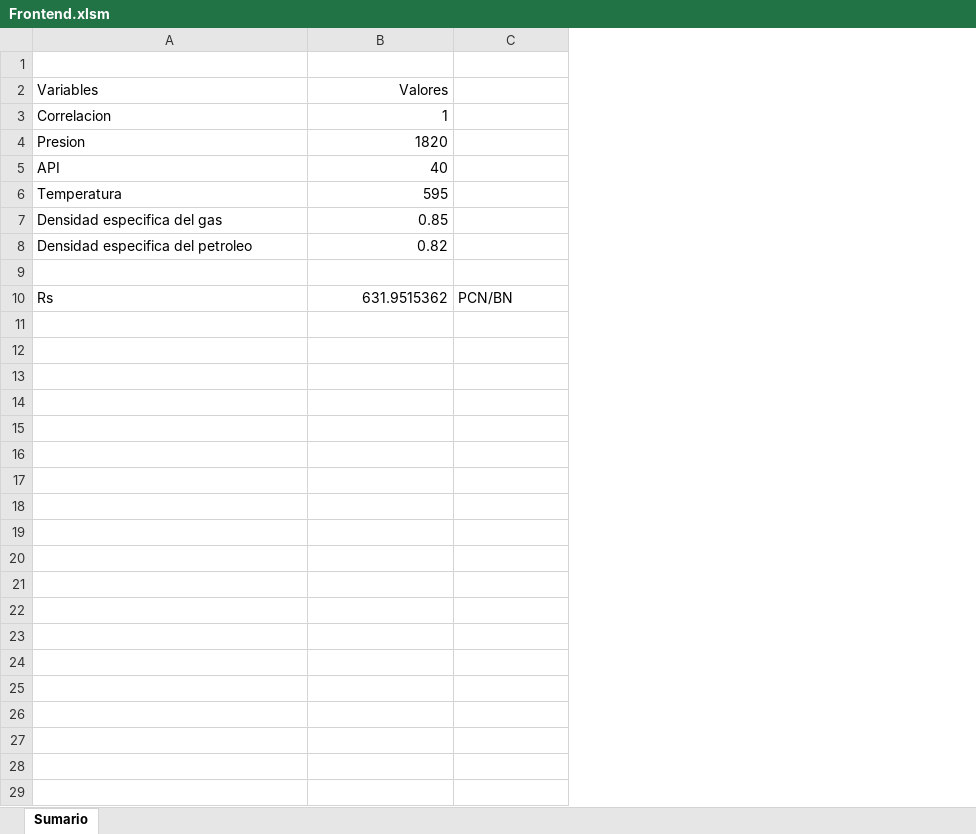
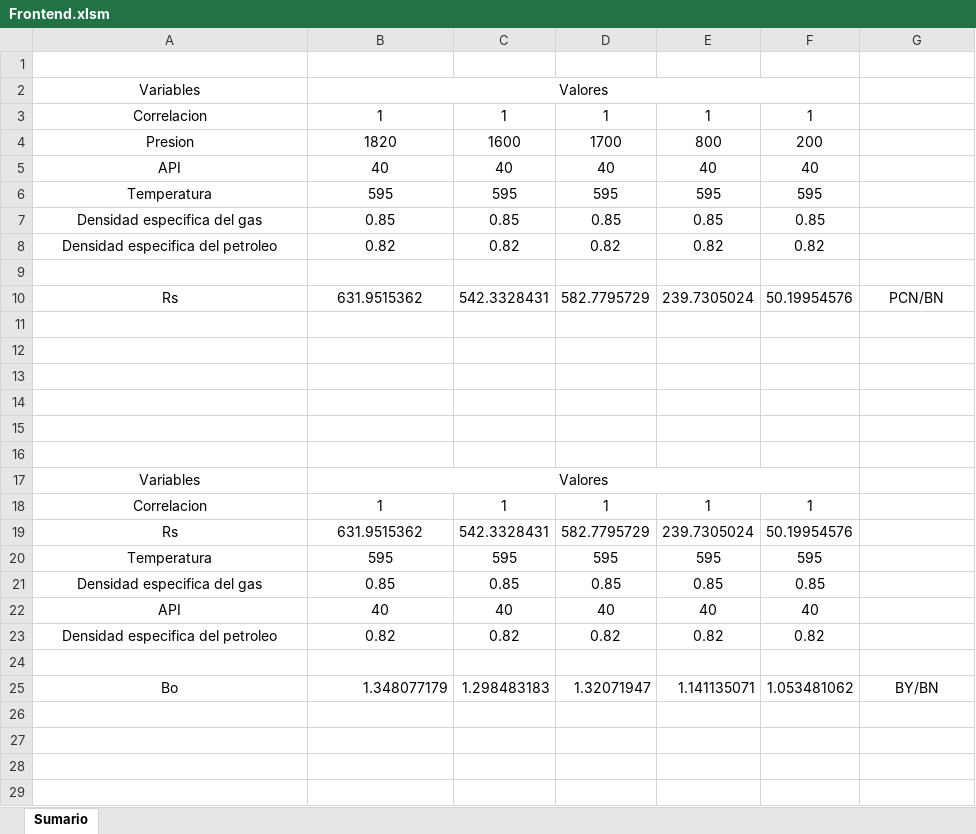
Before and after one commit to erickvillarroel24/PVT_2, an Excel workbook: Correlaciones/Controller/Frontend.xlsm, sheet Sumario, drawn as a sheet; only a part is shown; values as stored, in another font and other column widths than the file's, no borders; addresses are those after the commit; the diff covers the shown part only; the diff names each change by its address in the sheet, - before the commit and + after, or states it on an @@ line.

Commit message:
Avances en frontend

```diff
--- a/Correlaciones/Controller/Frontend.xlsm (sheet Sumario)
+++ b/Correlaciones/Controller/Frontend.xlsm (sheet Sumario)
+column C, rows 3-10: 1 | 1600 | 40 | 595 | 0.85 | 0.82 |  | 542.3328431
+column D, rows 3-10: 1 | 1700 | 40 | 595 | 0.85 | 0.82 |  | 582.7795729
+column E, rows 3-10: 1 | 800 | 40 | 595 | 0.85 | 0.82 |  | 239.7305024
+column F, rows 3-10: 1 | 200 | 40 | 595 | 0.85 | 0.82 |  | 50.19954576
-A2:A8 alignment: left
+A2:A8 alignment: center
-B2:B8 alignment: right
+B2:B8 alignment: center
+B2:F2 merged
-A10 alignment: left
+A10 alignment: center
-B10 alignment: right
+B10 alignment: center
-G10 alignment: left
+G10 alignment: center
+row 11: (empty)
+row 12: (empty)
+row 13: (empty)
+row 14: (empty)
+row 15: (empty)
+row 16: (empty)
+row 17: Variables | Valores
+row 18: Correlacion | 1 | 1 | 1 | 1 | 1
+row 19: Rs | 631.9515362 | 542.3328431 | 582.7795729 | 239.7305024 | 50.19954576
+row 20: Temperatura | 595 | 595 | 595 | 595 | 595
+row 21: Densidad especifica del gas | 0.85 | 0.85 | 0.85 | 0.85 | 0.85
+row 22: API | 40 | 40 | 40 | 40 | 40
+row 23: Densidad especifica del petroleo | 0.82 | 0.82 | 0.82 | 0.82 | 0.82
+row 24: (empty)
+row 25: Bo | 1.348077179 | 1.298483183 | 1.32071947 | 1.141135071 | 1.053481062 | BY/BN
+row 26: (empty)
+row 27: (empty)
+row 28: (empty)
+row 29: (empty)
```
Also changed, not shown: 10 added rows elsewhere in this sheet, 2 other files.
